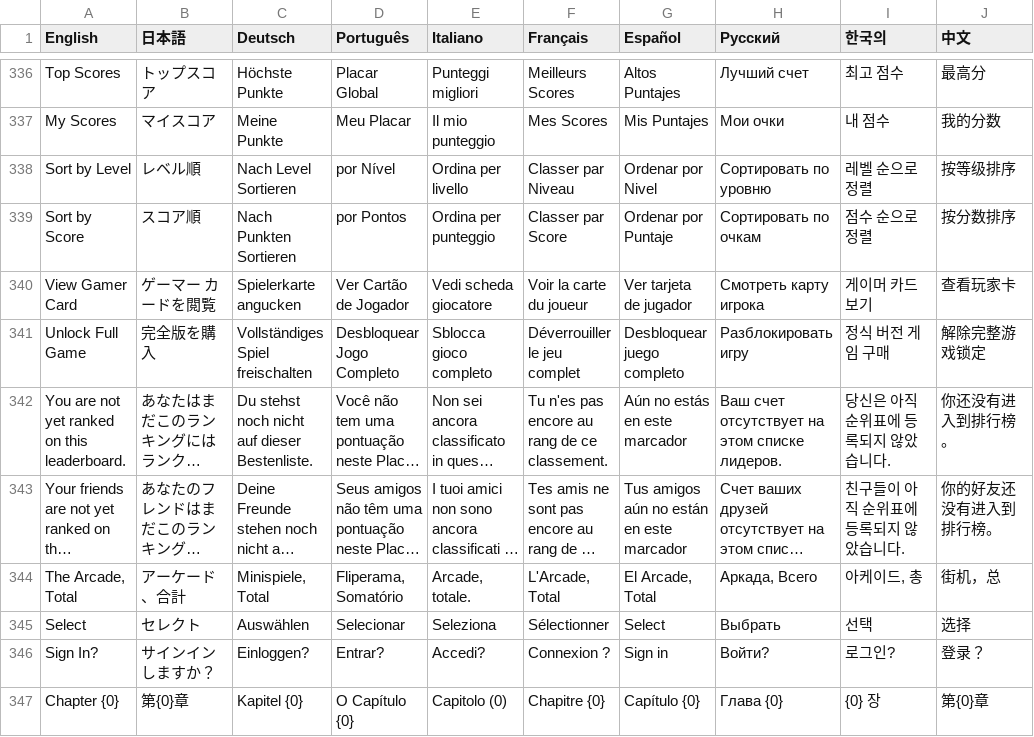
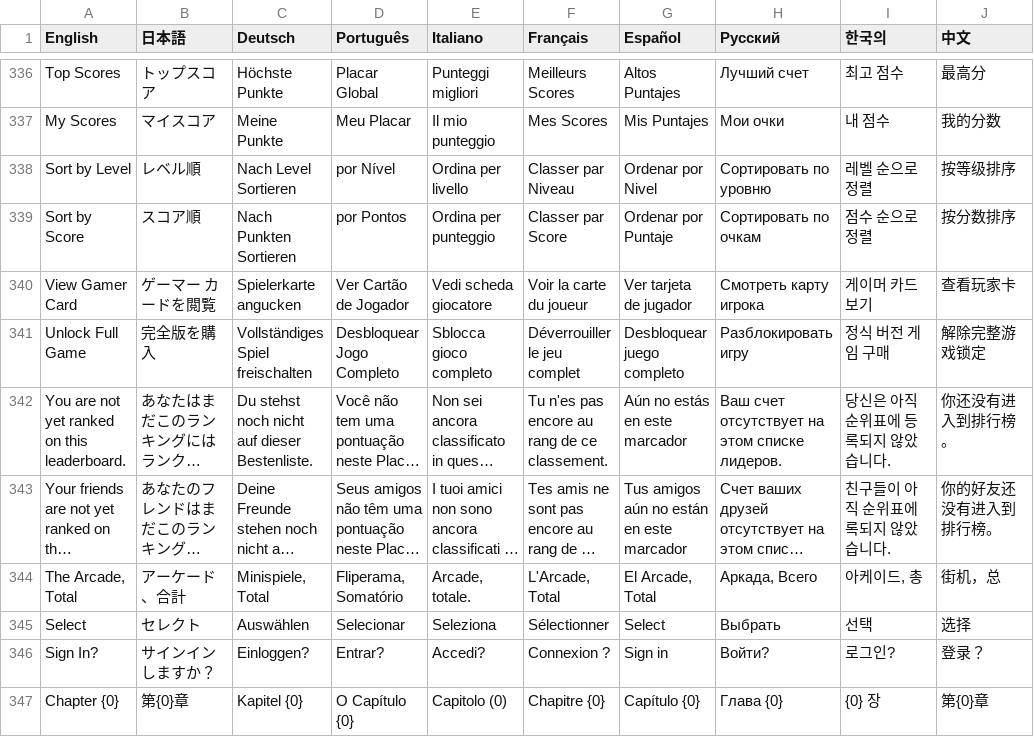
Before and after one commit to PwneeStudios/Cloudberry-Kingdom, a TSV file: Cloudberry Kingdom/Content/Localization/Localization.tsv, drawn as a sheet; only a part is shown, gaps mark what is left out; long unchanged cells end in …; the diff covers the shown part only; the diff names each change by its address in the sheet, - before the commit and + after, or states it on an @@ line.

```diff
--- a/Cloudberry Kingdom/Content/Localization/Localization.tsv
+++ b/Cloudberry Kingdom/Content/Localization/Localization.tsv
-I343 (한국의): 친구들이 아직 순위표에 등록되지 않았습니다.
+I343 (한국의): 친구들이 아직 순위표에 록되지 않았습니다.
```
Also changed, not shown: 10 added rows, 1 removed row and 20 edited cells elsewhere in this file, Cloudberry Kingdom/ContentPC/Localization/Localization.tsv, 8 other files.
